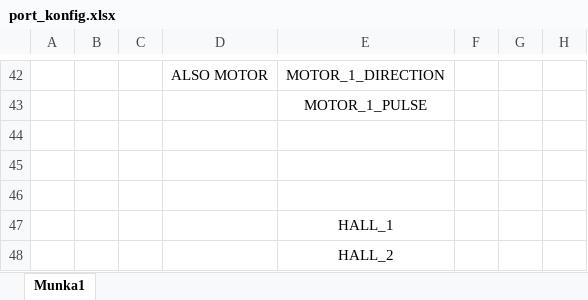
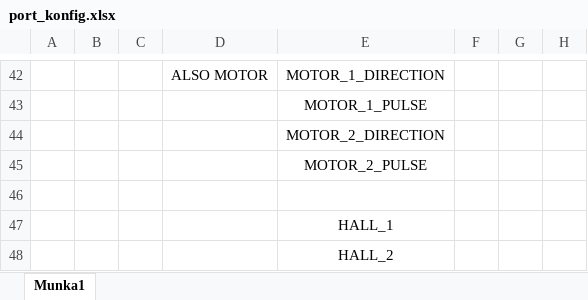
Before and after one commit to bagobalint10/robotlampa_final_s, an Excel workbook: Info/port_konfig.xlsx, sheet Munka1, drawn as a sheet; only a part is shown, gaps mark what is left out; values as stored, in another font and other column widths than the file's, no borders; charts and pictures not drawn; the diff names each change by its address in the sheet, - before the commit and + after, or states it on an @@ line.

Commit message:
reset funkcio kesz + tilt motor kesz

```diff
--- a/Info/port_konfig.xlsx (sheet Munka1)
+++ b/Info/port_konfig.xlsx (sheet Munka1)
-E44: (empty)
+E44: MOTOR_2_DIRECTION
-E45: (empty)
+E45: MOTOR_2_PULSE
```
Also changed, not shown: 10 other files.
